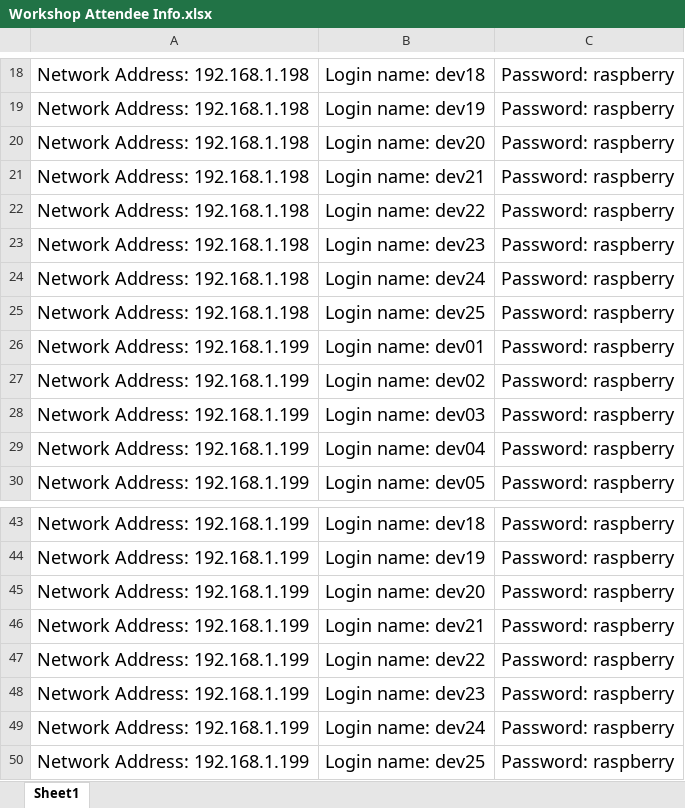
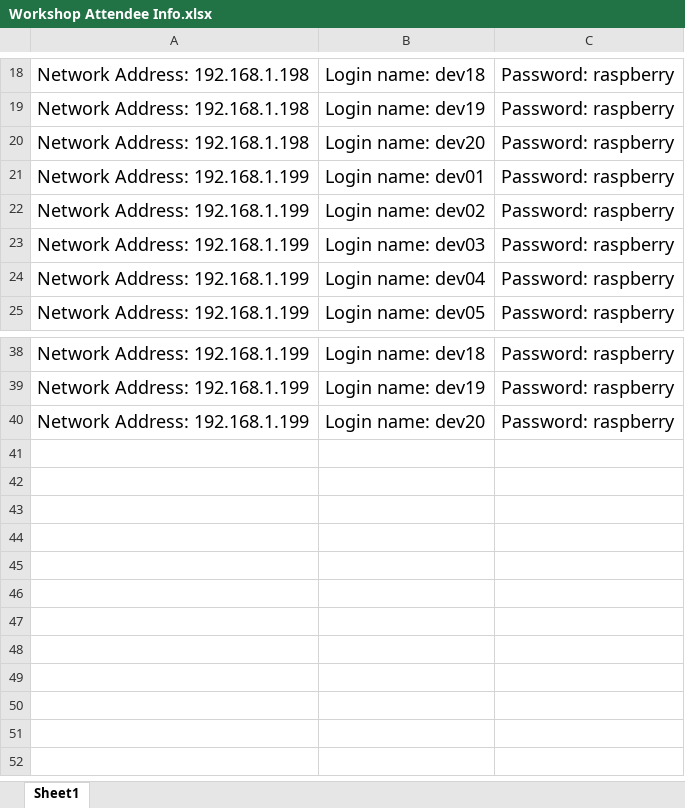
Before and after one commit to gloveboxes/PyLab-0-Raspberry-Pi-Set-Up, an Excel workbook: Workshop Attendee Info.xlsx, sheet Sheet1, drawn as a sheet; only a part is shown, gaps mark what is left out; values as stored, in another font and other column widths than the file's, no borders; the diff names each change by its address in the sheet, - before the commit and + after, or states it on an @@ line.

Commit message:
doc

```diff
--- a/Workshop Attendee Info.xlsx (sheet Sheet1)
+++ b/Workshop Attendee Info.xlsx (sheet Sheet1)
-row 21: Network Address: 192.168.1.198 | Login name: dev21 | Password: raspberry
-row 22: Network Address: 192.168.1.198 | Login name: dev22 | Password: raspberry
-row 23: Network Address: 192.168.1.198 | Login name: dev23 | Password: raspberry
-row 24: Network Address: 192.168.1.198 | Login name: dev24 | Password: raspberry
-row 25: Network Address: 192.168.1.198 | Login name: dev25 | Password: raspberry
-row 46: Network Address: 192.168.1.199 | Login name: dev21 | Password: raspberry
-row 47: Network Address: 192.168.1.199 | Login name: dev22 | Password: raspberry
-row 48: Network Address: 192.168.1.199 | Login name: dev23 | Password: raspberry
-row 49: Network Address: 192.168.1.199 | Login name: dev24 | Password: raspberry
-row 50: Network Address: 192.168.1.199 | Login name: dev25 | Password: raspberry
```
